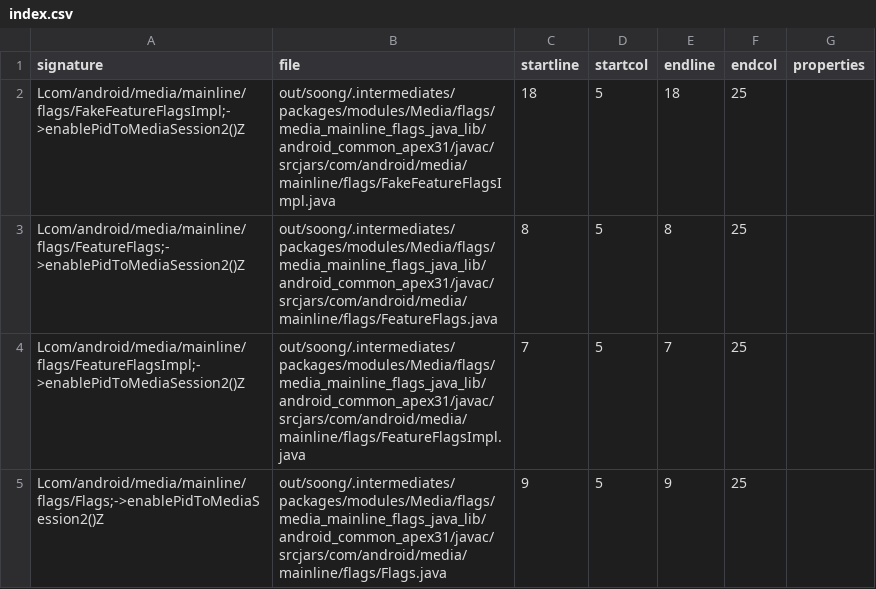
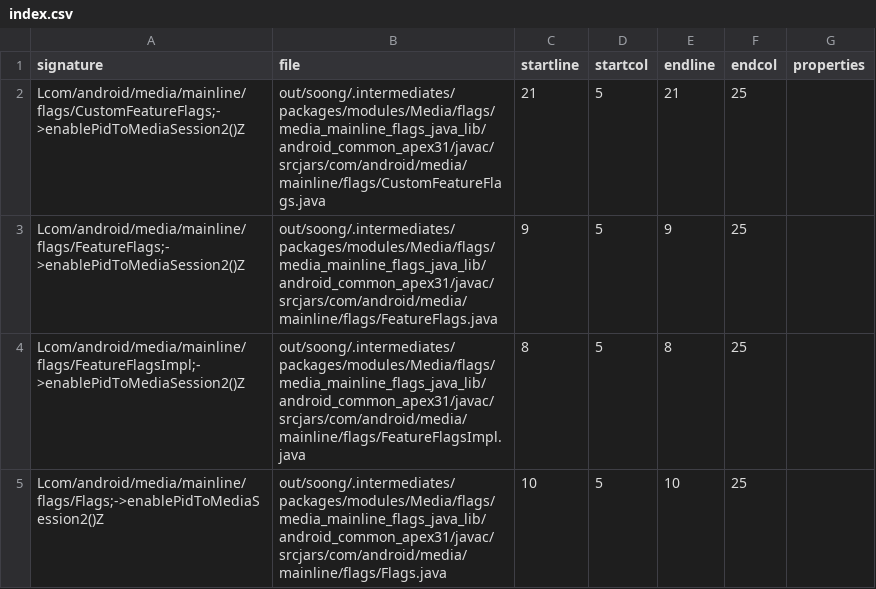
Before and after one commit to msft-mirror-aosp/platform.prebuilts.module_sdk.Media, a CSV file: current/hiddenapi/index.csv, drawn as a sheet.

Commit message:
DO NOT MERGE: Drop prebuilt files to android source tree.
The following files have been updated as part of this change:

current/Android.bp
current/snapshot-creation-build-number.txt
current/java_boot_libs/snapshot/jars/are/invalid/updatable-media.jar
current/hiddenapi/annotation-flags.csv
current/hiddenapi/filtered-flags.csv
current/hiddenapi/filtered-stub-flags.csv
current/hiddenapi/hiddenapi-max-target-o-low-priority.txt
current/hiddenapi/index.csv
current/hiddenapi/metadata.csv
current/hiddenapi/signature-patterns.csv
current/licenses/frameworks/av/NOTICE
current/licenses/build/soong/licenses/LICENSE
current/sdk_library/system/framework-media-removed.txt
current/sdk_library/system/framework-media-stubs.jar
current/sdk_library/system/framework-media.srcjar
current/sdk_library/system/framework-media.txt
current/sdk_library/system/framework-media_annotations.zip
current/sdk_library/public/framework-media-removed.txt
current/sdk_library/public/framework-media-stubs.jar
current/sdk_library/public/framework-media.srcjar
current/sdk_library/public/framework-media.txt
current/sdk_library/public/framework-media_annotations.zip
current/sdk_library/public/service-media-s-removed.txt
current/sdk_library/public/service-media-s-stubs.jar
current/sdk_library/public/service-media-s.srcjar
current/sdk_library/public/service-media-s.txt
current/sdk_library/public/service-media-s_annotations.zip
current/sdk_library/module-lib/framework-media-removed.txt
current/sdk_library/module-lib/framework-media-stubs.jar
current/sdk_library/module-lib/framework-media.srcjar
current/sdk_library/module-lib/framework-media.txt
current/sdk_library/module-lib/framework-media_annotations.zip
current/sdk_library/system-server/service-media-s-removed.txt
current/sdk_library/system-server/service-media-s-stubs.jar
current/sdk_library/system-server/service-media-s.srcjar
current/sdk_library/system-server/service-media-s.txt
current/sdk_library/system-server/service-media-s_annotations.zip

Built here: ab/T1010059

This build IS suitable for public release.

The change is generated with prebuilt drop tool.

Test: presubmit
Bug: 316907886
Change-Id: I617e410a05b52926048d08dbae973ee296a63210

```diff
--- a/current/hiddenapi/index.csv
+++ b/current/hiddenapi/index.csv
@@ -1,5 +1,5 @@
 signature,file,startline,startcol,endline,endcol,properties
-Lcom/android/media/mainline/flags/FakeFeatureFlagsImpl;->enablePidToMediaSession2()Z,out/soong/.intermediates/packages/modules/Media/flags/media_mainline_flags_java_lib/android_common_apex31/javac/srcjars/com/android/media/mainline/flags/FakeFeatureFlagsImpl.java,18,5,18,25,
-Lcom/android/media/mainline/flags/FeatureFlags;->enablePidToMediaSession2()Z,out/soong/.intermediates/packages/modules/Media/flags/media_mainline_flags_java_lib/android_common_apex31/javac/srcjars/com/android/media/mainline/flags/FeatureFlags.java,8,5,8,25,
-Lcom/android/media/mainline/flags/FeatureFlagsImpl;->enablePidToMediaSession2()Z,out/soong/.intermediates/packages/modules/Media/flags/media_mainline_flags_java_lib/android_common_apex31/javac/srcjars/com/android/media/mainline/flags/FeatureFlagsImpl.java,7,5,7,25,
-Lcom/android/media/mainline/flags/Flags;->enablePidToMediaSession2()Z,out/soong/.intermediates/packages/modules/Media/flags/media_mainline_flags_java_lib/android_common_apex31/javac/srcjars/com/android/media/mainline/flags/Flags.java,9,5,9,25,
+Lcom/android/media/mainline/flags/CustomFeatureFlags;->enablePidToMediaSession2()Z,out/soong/.intermediates/packages/modules/Media/flags/media_mainline_flags_java_lib/android_common_apex31/javac/srcjars/com/android/media/mainline/flags/CustomFeatureFlags.java,21,5,21,25,
+Lcom/android/media/mainline/flags/FeatureFlags;->enablePidToMediaSession2()Z,out/soong/.intermediates/packages/modules/Media/flags/media_mainline_flags_java_lib/android_common_apex31/javac/srcjars/com/android/media/mainline/flags/FeatureFlags.java,9,5,9,25,
+Lcom/android/media/mainline/flags/FeatureFlagsImpl;->enablePidToMediaSession2()Z,out/soong/.intermediates/packages/modules/Media/flags/media_mainline_flags_java_lib/android_common_apex31/javac/srcjars/com/android/media/mainline/flags/FeatureFlagsImpl.java,8,5,8,25,
+Lcom/android/media/mainline/flags/Flags;->enablePidToMediaSession2()Z,out/soong/.intermediates/packages/modules/Media/flags/media_mainline_flags_java_lib/android_common_apex31/javac/srcjars/com/android/media/mainline/flags/Flags.java,10,5,10,25,
```
Also changed, not shown: 5 other files.
